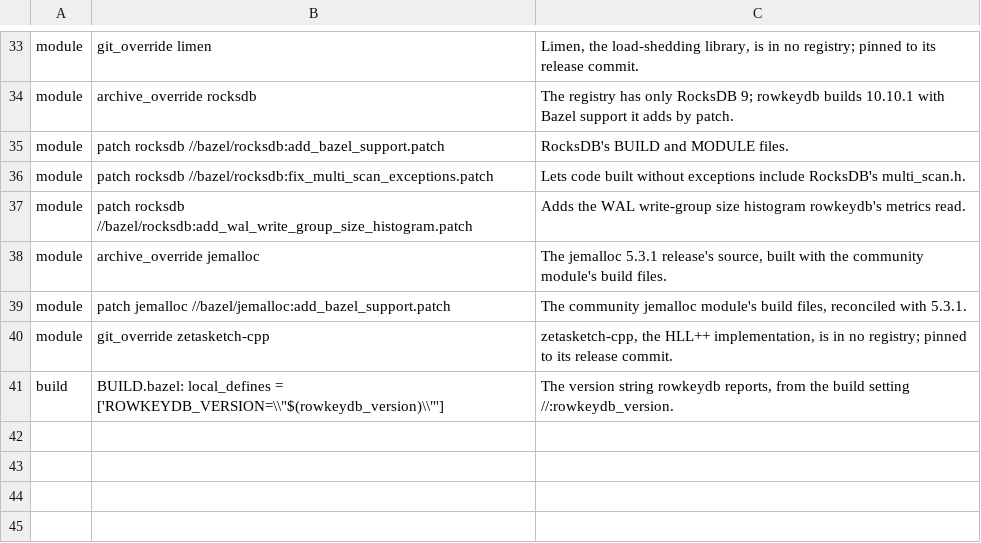
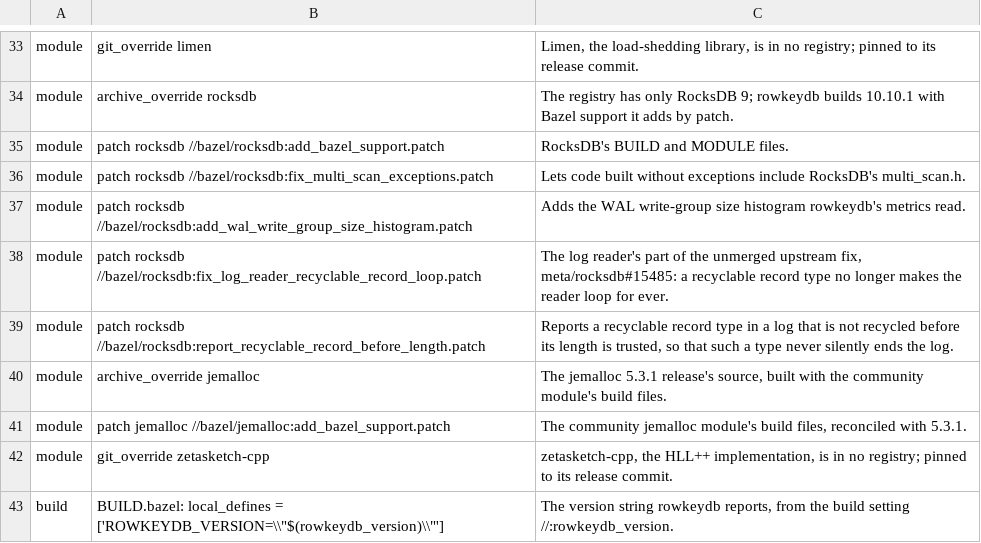
Before and after one commit to rowkeydb-com/rowkeydb-build-infra, a TSV file: allowlists/rowkeydb.tsv, drawn as a sheet; only a part is shown, gaps mark what is left out; the diff names each change by its address in the sheet, - before the commit and + after, or states it on an @@ line.

Commit message:
Allow rowkeydb's two patches to RocksDB's log reader
rowkeydb patches RocksDB 10.10.1's log reader twice. The first patch is
the reader's part of meta/rocksdb#15485, still unmerged, which stops the
reader looping for ever on a recyclable record type in a log that is not
recycled. The second is rowkeydb's own: it reports such a type before
the record's length is trusted, so that the type never silently ends a
log.

```diff
--- a/allowlists/rowkeydb.tsv
+++ b/allowlists/rowkeydb.tsv
+row 38: module | patch rocksdb //bazel/rocksdb:fix_log_reader_recyclable_record_loop.patch | The log reader's part of the unmerged upstream fix, meta/rocksdb#15485: a recyclable record type no longer makes the reader loop for ever.
+row 39: module | patch rocksdb //bazel/rocksdb:report_recyclable_record_before_length.patch | Reports a recyclable record type in a log that is not recycled before its length is trusted, so that such a type never silently ends the log.
```
